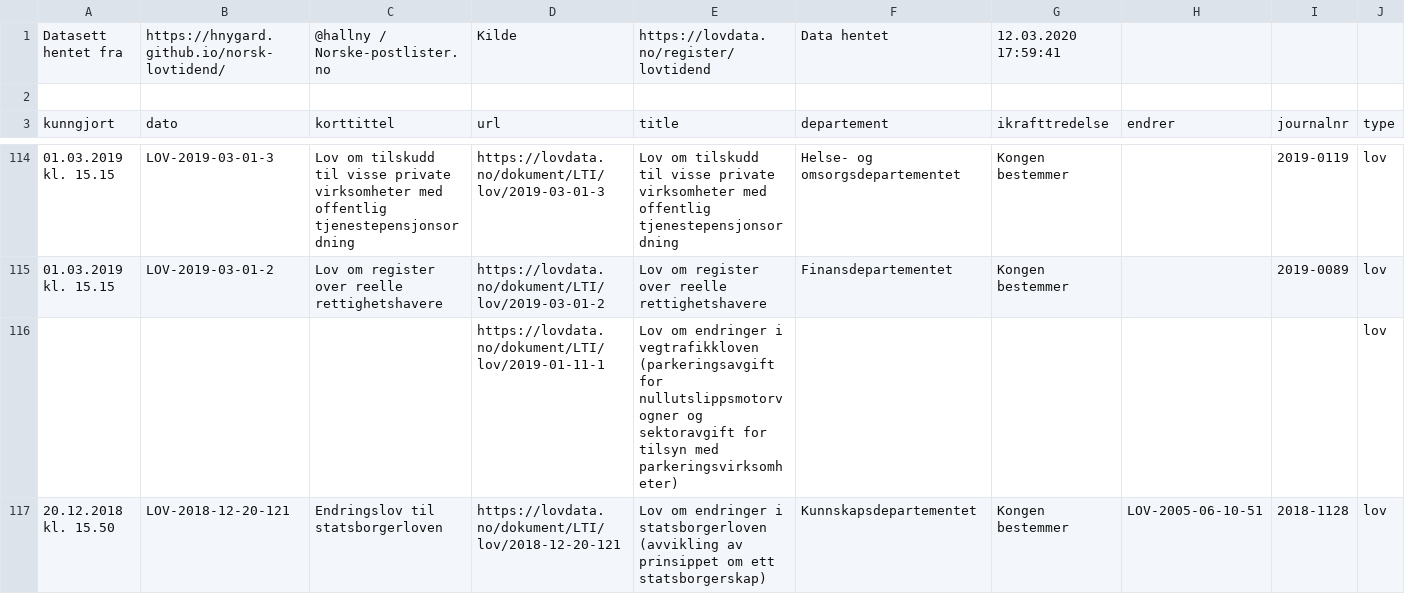
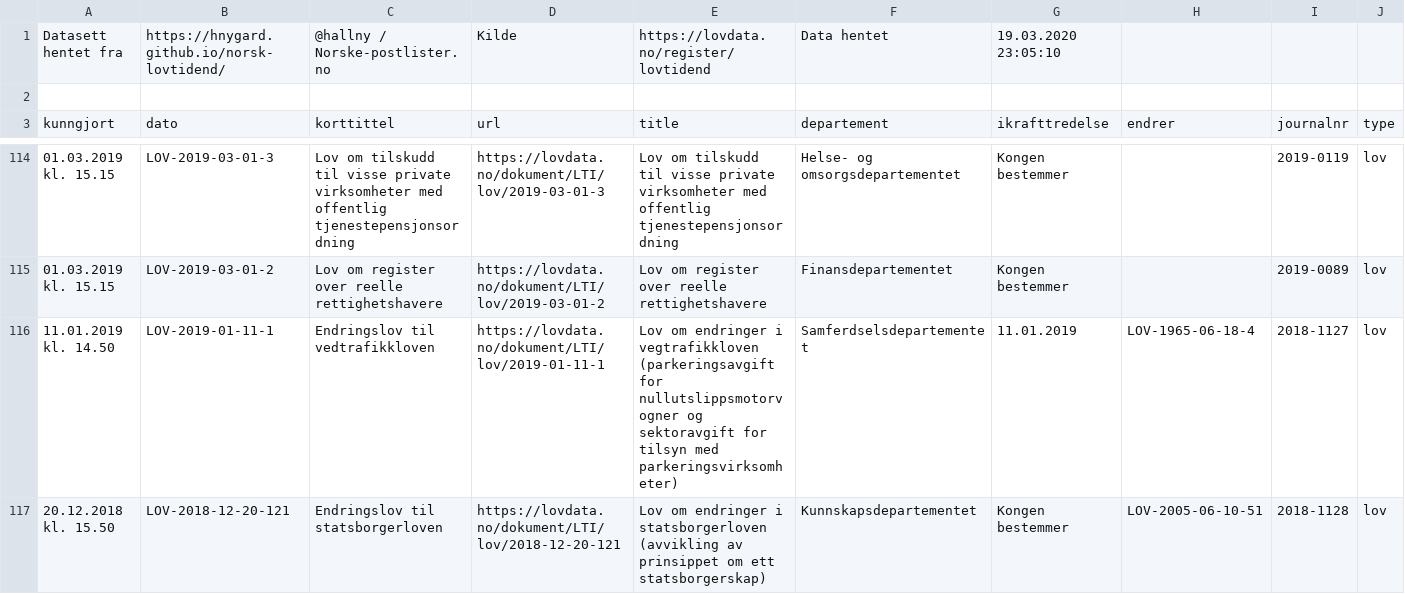
Before and after one commit to HNygard/norsk-lovtidend, a CSV file: norsk-lovtidend---lov.csv, drawn as a sheet; only a part is shown, gaps mark what is left out; removed rows and columns are numbered as before the commit, all else as after; rows hold the shown columns only; the diff names each change by its address in the sheet, - before the commit and + after, or states it on an @@ line.

Commit message:
Data

```diff
--- a/norsk-lovtidend---lov.csv
+++ b/norsk-lovtidend---lov.csv
-G1: 12.03.2020 17:59:41
+G1: 19.03.2020 23:05:10
-row 116:  |  |  | https://lovdata.no/dokument/LTI/lov/2019-01-11-1 | Lov om endringer i vegtrafikkloven (parkeringsavgift for nullutslippsmotorvogner og sektoravgift for tilsyn med parkeringsvirksomheter) |  |  |  |  | lov
+row 116: 11.01.2019 kl. 14.50 | LOV-2019-01-11-1 | Endringslov til vedtrafikkloven | https://lovdata.no/dokument/LTI/lov/2019-01-11-1 | Lov om endringer i vegtrafikkloven (parkeringsavgift for nullutslippsmotorvogner og sektoravgift for tilsyn med parkeringsvirksomheter) | Samferdselsdepartementet | 11.01.2019 | LOV-1965-06-18-4 | 2018-1127 | lov
```
Also changed, not shown: 5 other files.
